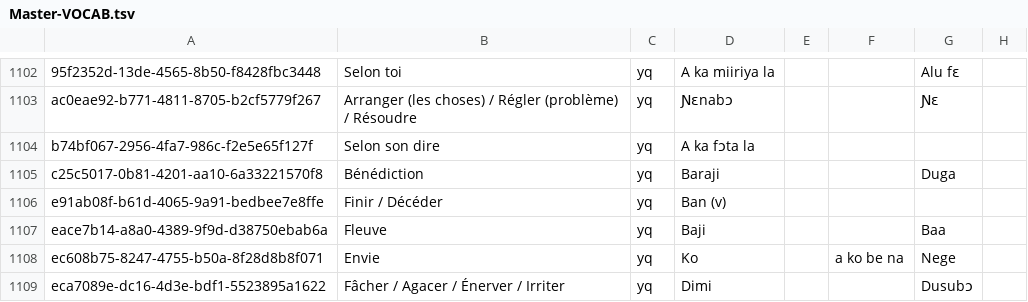
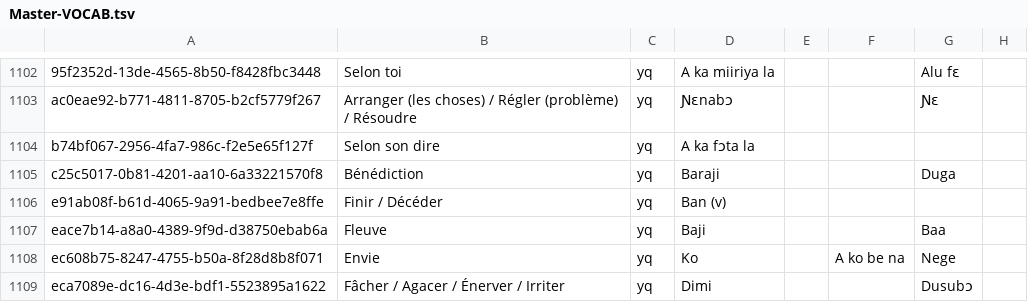
Before and after one commit to boydkelly/blog, a TSV file: static/download/Master-VOCAB.tsv, drawn as a sheet; only a part is shown, gaps mark what is left out; the diff covers the shown part only; the diff names each change by its address in the sheet, - before the commit and + after, or states it on an @@ line.

```diff
--- a/static/download/Master-VOCAB.tsv
+++ b/static/download/Master-VOCAB.tsv
-F1108: a ko be na
+F1108: A ko be na
```
Also changed, not shown: 5 edited cells elsewhere in this file.
